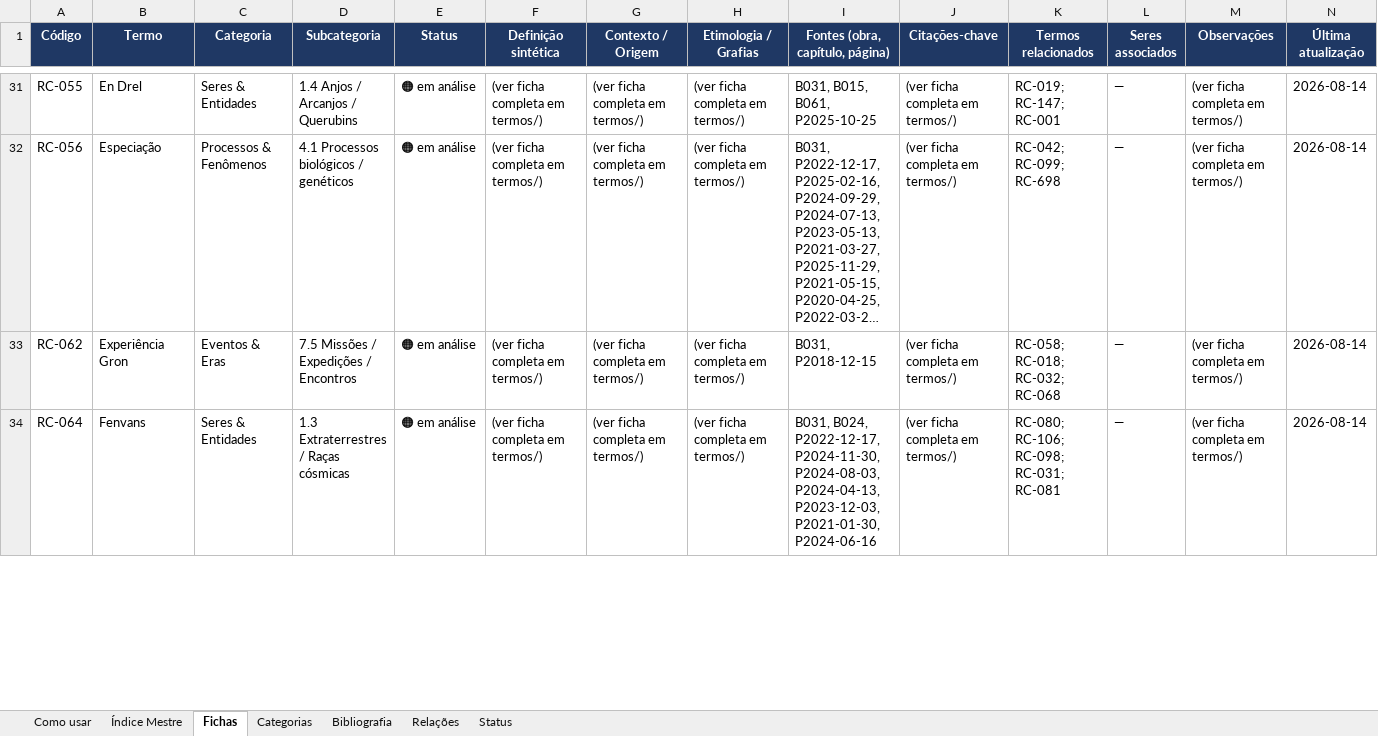
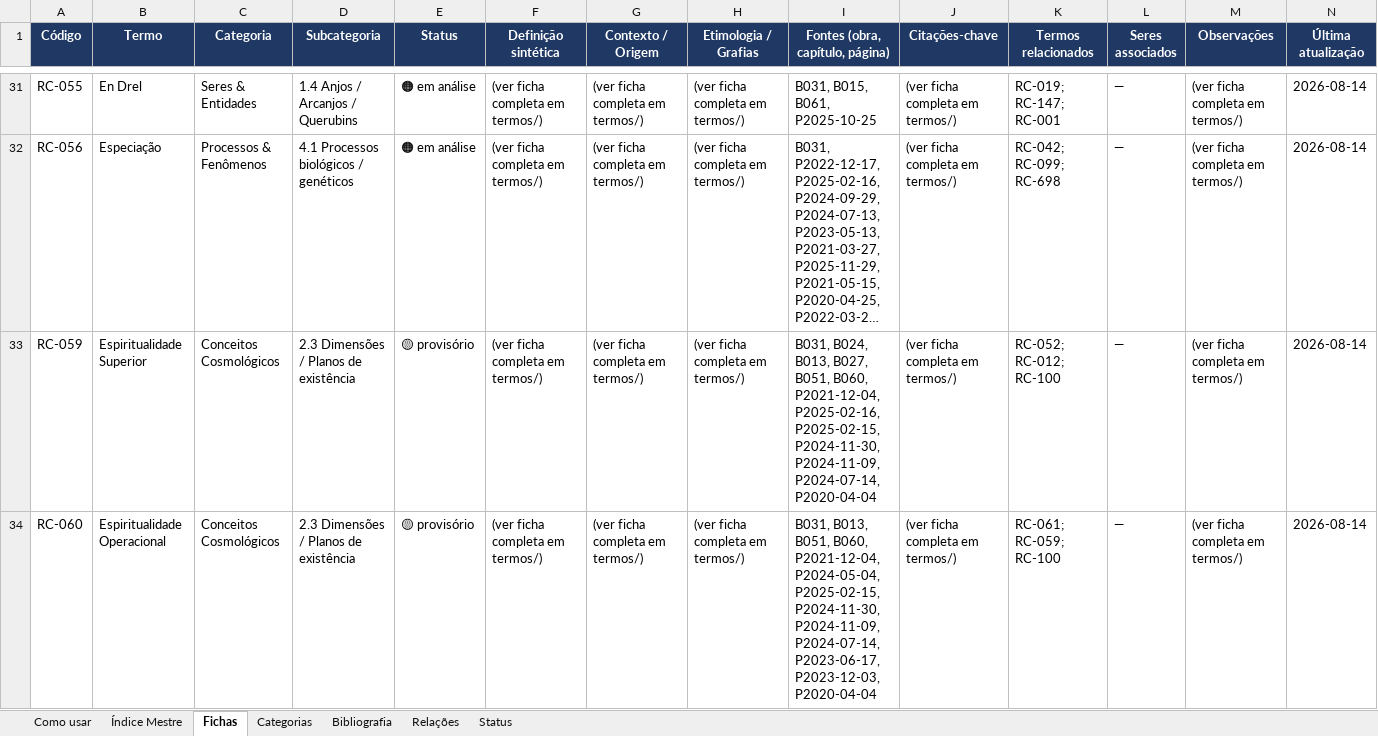
Before and after one commit to institutocura-maker/Termos-RC, an Excel workbook: base-terminologica.xlsx, sheet Fichas, drawn as a sheet; only a part is shown, gaps mark what is left out; the shorter side is filled out with more unchanged rows; long unchanged cells end in …; values as stored, in another font and other column widths than the file's, no borders; the diff covers the shown part only; the diff names each change by its address in the sheet, - before the commit and + after, or states it on an @@ line.

```diff
--- a/base-terminologica.xlsx (sheet Fichas)
+++ b/base-terminologica.xlsx (sheet Fichas)
+row 33: RC-059 | Espiritualidade Superior | Conceitos Cosmológicos | 2.3 Dimensões / Planos de existência | 🟡 provisório | (ver ficha completa em termos/) | (ver ficha completa em termos/) | (ver ficha completa em termos/) | B031, B024, B013, B027, B051, B060, P2021-12-04, P2025-02-16, P2025-02-15, P2024-11-30, P2024-11-09, P2024-07-14, P2020-04-04 | (ver ficha completa em termos/) | RC-052; RC-012; RC-100 | — | (ver ficha completa em termos/) | 2026-08-14
+row 34: RC-060 | Espiritualidade Operacional | Conceitos Cosmológicos | 2.3 Dimensões / Planos de existência | 🟡 provisório | (ver ficha completa em termos/) | (ver ficha completa em termos/) | (ver ficha completa em termos/) | B031, B013, B051, B060, P2021-12-04, P2024-05-04, P2025-02-15, P2024-11-30, P2024-11-09, P2024-07-14, P2023-06-17, P2023-12-03, P2020-04-04 | (ver ficha completa em termos/) | RC-061; RC-059; RC-100 | — | (ver ficha completa em termos/) | 2026-08-14
```
Also changed, not shown: 10 added rows and 7 edited cells elsewhere in this sheet, sheet Índice Mestre, 3 other files.
